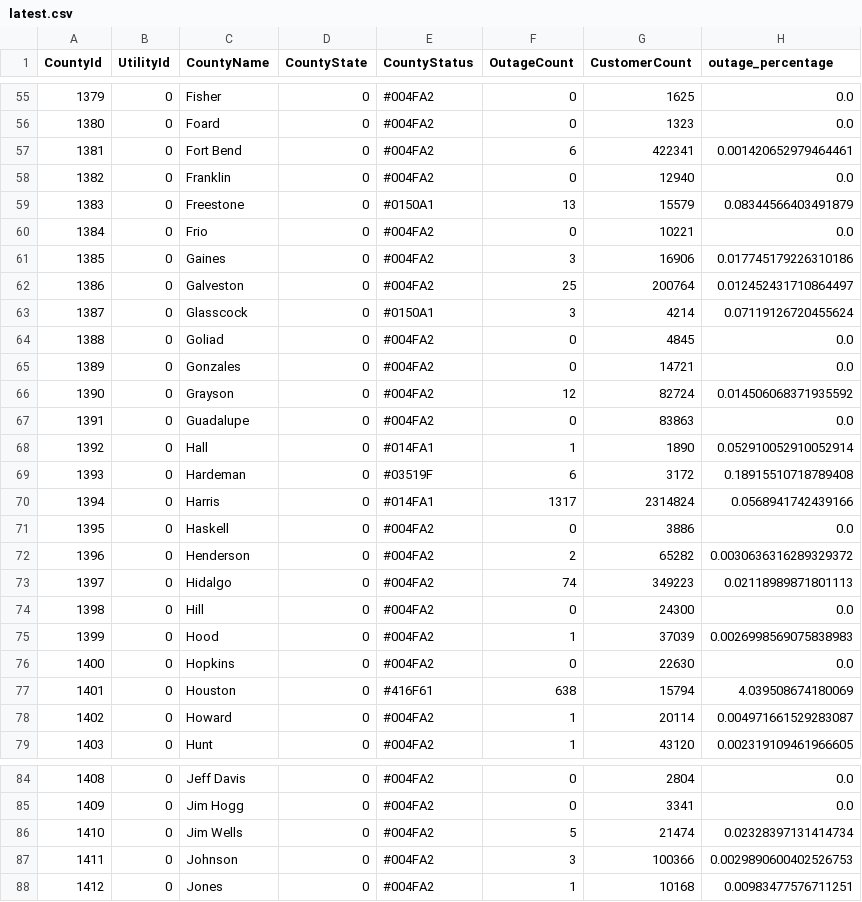
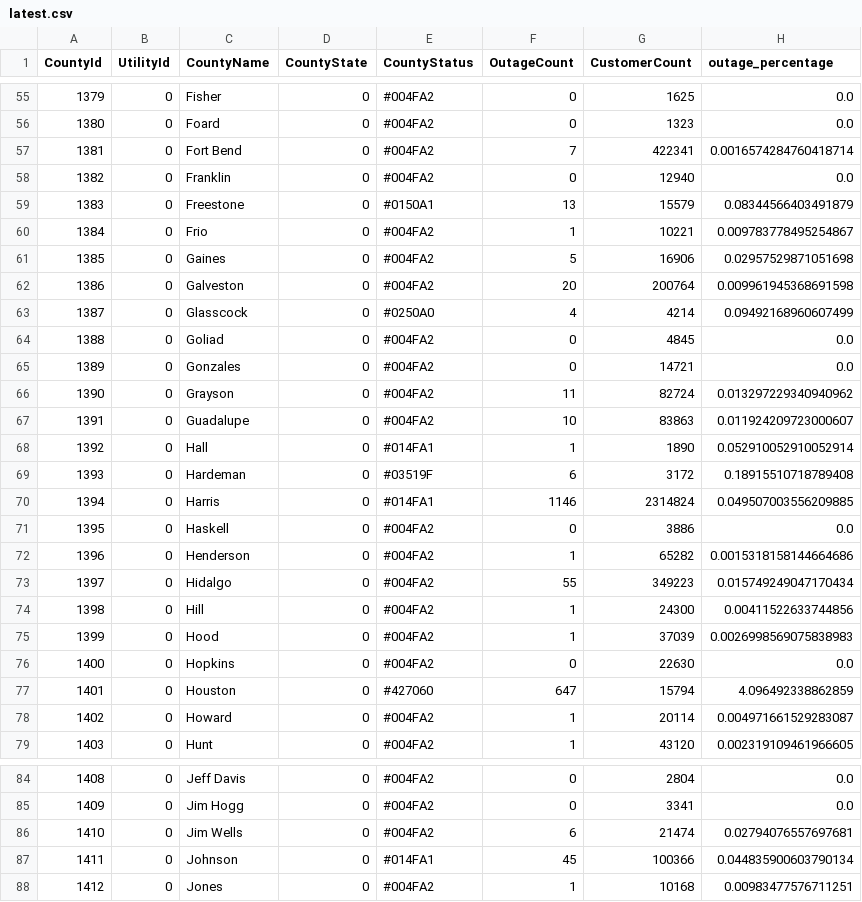
Before and after one commit to DallasMorningNews/20250304_severe-weather, a CSV file: data/latest.csv, drawn as a sheet; only a part is shown, gaps mark what is left out; the diff covers the shown part only.

```diff
--- a/data/latest.csv
+++ b/data/latest.csv
@@ -56,23 +56,23 @@ CountyId,UtilityId,CountyName,CountyState,CountyStatus,OutageCount,CustomerCount
 1380,0,Foard,0,#004FA2,0,1323,0.0
-1381,0,Fort Bend,0,#004FA2,6,422341,0.001420652979464461
+1381,0,Fort Bend,0,#004FA2,7,422341,0.0016574284760418714
 1382,0,Franklin,0,#004FA2,0,12940,0.0
 1383,0,Freestone,0,#0150A1,13,15579,0.08344566403491879
-1384,0,Frio,0,#004FA2,0,10221,0.0
-1385,0,Gaines,0,#004FA2,3,16906,0.017745179226310186
-1386,0,Galveston,0,#004FA2,25,200764,0.012452431710864497
-1387,0,Glasscock,0,#0150A1,3,4214,0.07119126720455624
+1384,0,Frio,0,#004FA2,1,10221,0.009783778495254867
+1385,0,Gaines,0,#004FA2,5,16906,0.02957529871051698
+1386,0,Galveston,0,#004FA2,20,200764,0.009961945368691598
+1387,0,Glasscock,0,#0250A0,4,4214,0.09492168960607499
 1388,0,Goliad,0,#004FA2,0,4845,0.0
 1389,0,Gonzales,0,#004FA2,0,14721,0.0
-1390,0,Grayson,0,#004FA2,12,82724,0.014506068371935592
-1391,0,Guadalupe,0,#004FA2,0,83863,0.0
+1390,0,Grayson,0,#004FA2,11,82724,0.013297229340940962
+1391,0,Guadalupe,0,#004FA2,10,83863,0.011924209723000607
 1392,0,Hall,0,#014FA1,1,1890,0.052910052910052914
 1393,0,Hardeman,0,#03519F,6,3172,0.18915510718789408
-1394,0,Harris,0,#014FA1,1317,2314824,0.0568941742439166
+1394,0,Harris,0,#014FA1,1146,2314824,0.049507003556209885
 1395,0,Haskell,0,#004FA2,0,3886,0.0
-1396,0,Henderson,0,#004FA2,2,65282,0.0030636316289329372
-1397,0,Hidalgo,0,#004FA2,74,349223,0.02118989871801113
-1398,0,Hill,0,#004FA2,0,24300,0.0
+1396,0,Henderson,0,#004FA2,1,65282,0.0015318158144664686
+1397,0,Hidalgo,0,#004FA2,55,349223,0.015749249047170434
+1398,0,Hill,0,#004FA2,1,24300,0.00411522633744856
 1399,0,Hood,0,#004FA2,1,37039,0.0026998569075838983
 1400,0,Hopkins,0,#004FA2,0,22630,0.0
-1401,0,Houston,0,#416F61,638,15794,4.039508674180069
+1401,0,Houston,0,#427060,647,15794,4.096492338862859
 1402,0,Howard,0,#004FA2,1,20114,0.004971661529283087
@@ -85,4 +85,4 @@ CountyId,UtilityId,CountyName,CountyState,CountyStatus,OutageCount,CustomerCount
 1409,0,Jim Hogg,0,#004FA2,0,3341,0.0
-1410,0,Jim Wells,0,#004FA2,5,21474,0.02328397131414734
-1411,0,Johnson,0,#004FA2,3,100366,0.0029890600402526753
+1410,0,Jim Wells,0,#004FA2,6,21474,0.02794076557697681
+1411,0,Johnson,0,#014FA1,45,100366,0.044835900603790134
 1412,0,Jones,0,#004FA2,1,10168,0.00983477576711251
```
Also changed, not shown: 81 edited cells elsewhere in this file.
